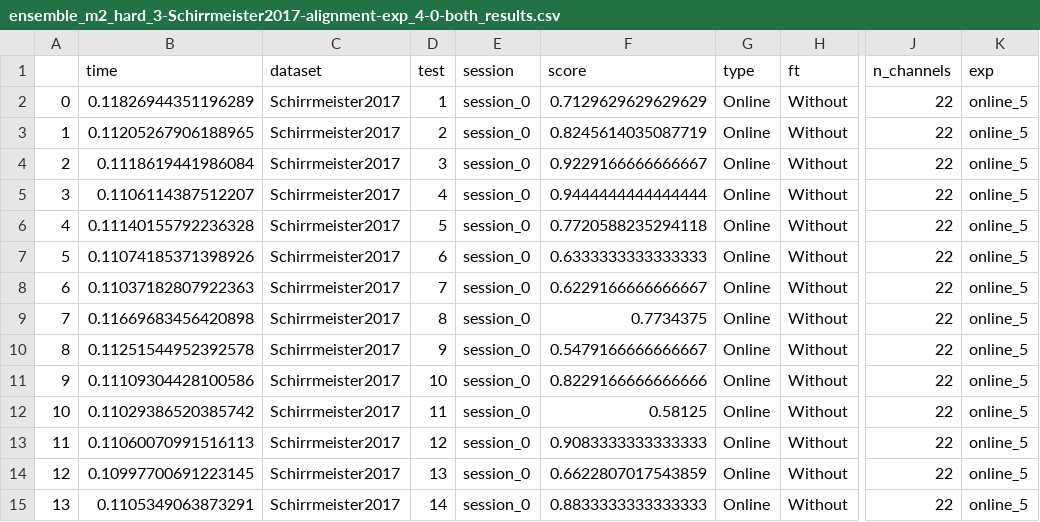
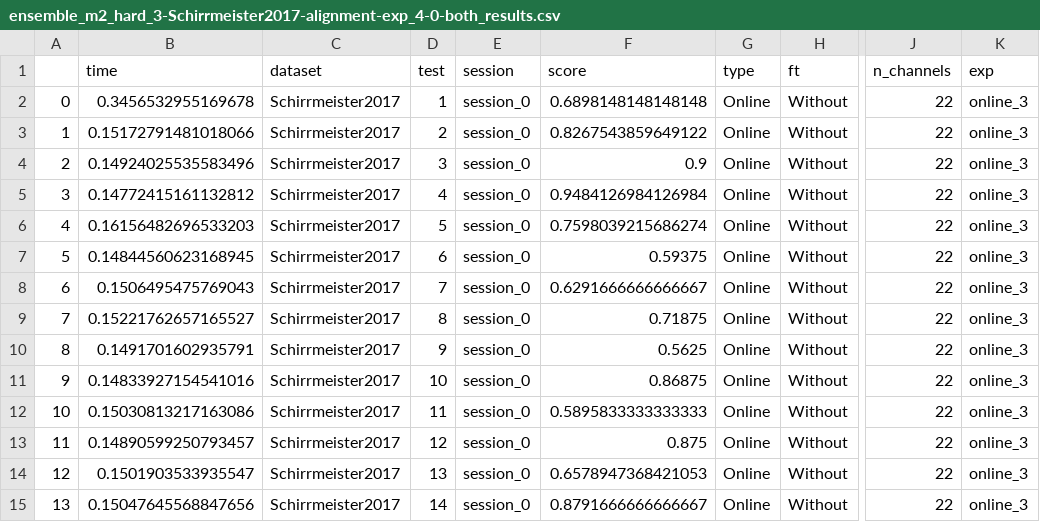
Before and after one commit to brunaafl/EEG_EA-Domain-Adap, a CSV file: output/runs/EpochsFalse/ensemble_m2_hard_3-Schirrmeister2017-alignment-exp_4-0-both/ensemble_m2_hard_3-Schirrmeister2017-alignment-exp_4-0-both_results.csv, drawn as a sheet; only a part is shown, gaps mark what is left out; the diff names each change by its address in the sheet, - before the commit and + after, or states it on an @@ line.

Commit message:
Ensemble models

```diff
--- a/output/runs/EpochsFalse/ensemble_m2_hard_3-Schirrmeister2017-alignment-exp_4-0-both/ensemble_m2_hard_3-Schirrmeister2017-alignment-exp_4-0-both_results.csv
+++ b/output/runs/EpochsFalse/ensemble_m2_hard_3-Schirrmeister2017-alignment-exp_4-0-both/ensemble_m2_hard_3-Schirrmeister2017-alignment-exp_4-0-both_results.csv
-B2 (time): 0.11826944351196289
+B2 (time): 0.3456532955169678
-F2 (score): 0.7129629629629629
+F2 (score): 0.6898148148148148
-K2:K15 (exp): online_5
+K2:K15 (exp): online_3
-B3 (time): 0.11205267906188965
+B3 (time): 0.15172791481018066
-F3 (score): 0.8245614035087719
+F3 (score): 0.8267543859649122
-B4 (time): 0.1118619441986084
+B4 (time): 0.14924025535583496
-F4 (score): 0.9229166666666667
+F4 (score): 0.9
-B5 (time): 0.1106114387512207
+B5 (time): 0.14772415161132812
-F5 (score): 0.9444444444444444
+F5 (score): 0.9484126984126984
-B6 (time): 0.11140155792236328
+B6 (time): 0.16156482696533203
-F6 (score): 0.7720588235294118
+F6 (score): 0.7598039215686274
-B7 (time): 0.11074185371398926
+B7 (time): 0.14844560623168945
-F7 (score): 0.6333333333333333
+F7 (score): 0.59375
-B8 (time): 0.11037182807922363
+B8 (time): 0.1506495475769043
-F8 (score): 0.6229166666666667
+F8 (score): 0.6291666666666667
-B9 (time): 0.11669683456420898
+B9 (time): 0.15221762657165527
-F9 (score): 0.7734375
+F9 (score): 0.71875
-B10 (time): 0.11251544952392578
+B10 (time): 0.1491701602935791
-F10 (score): 0.5479166666666667
+F10 (score): 0.5625
-B11 (time): 0.11109304428100586
+B11 (time): 0.14833927154541016
-F11 (score): 0.8229166666666666
+F11 (score): 0.86875
-B12 (time): 0.11029386520385742
+B12 (time): 0.15030813217163086
-F12 (score): 0.58125
+F12 (score): 0.5895833333333333
-B13 (time): 0.11060070991516113
+B13 (time): 0.14890599250793457
-F13 (score): 0.9083333333333333
+F13 (score): 0.875
-B14 (time): 0.10997700691223145
+B14 (time): 0.1501903533935547
-F14 (score): 0.6622807017543859
+F14 (score): 0.6578947368421053
-B15 (time): 0.1105349063873291
+B15 (time): 0.15047645568847656
-F15 (score): 0.8833333333333333
+F15 (score): 0.8791666666666667
```
Also changed, not shown: output/runs/EpochsFalse/ensemble_m1_hard_3-BNCI2014001-no-alignment-exp_4-0-both/ensemble_m1_hard_3-BNCI2014001-no-alignment-exp_4-0-both_results.csv, output/runs/EpochsFalse/ensemble_m1_hard_3-Schirrmeister2017-alignment-exp_4-0-both/ensemble_m1_hard_3-Schirrmeister2017-alignment-exp_4-0-both_results.csv, 21 other files.
